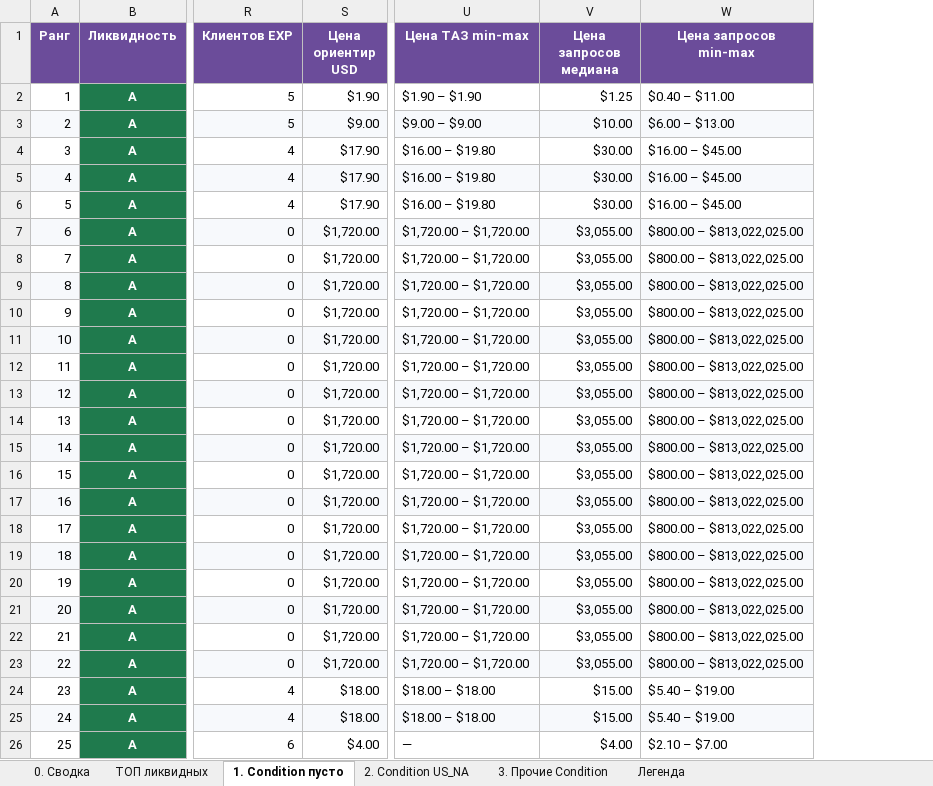
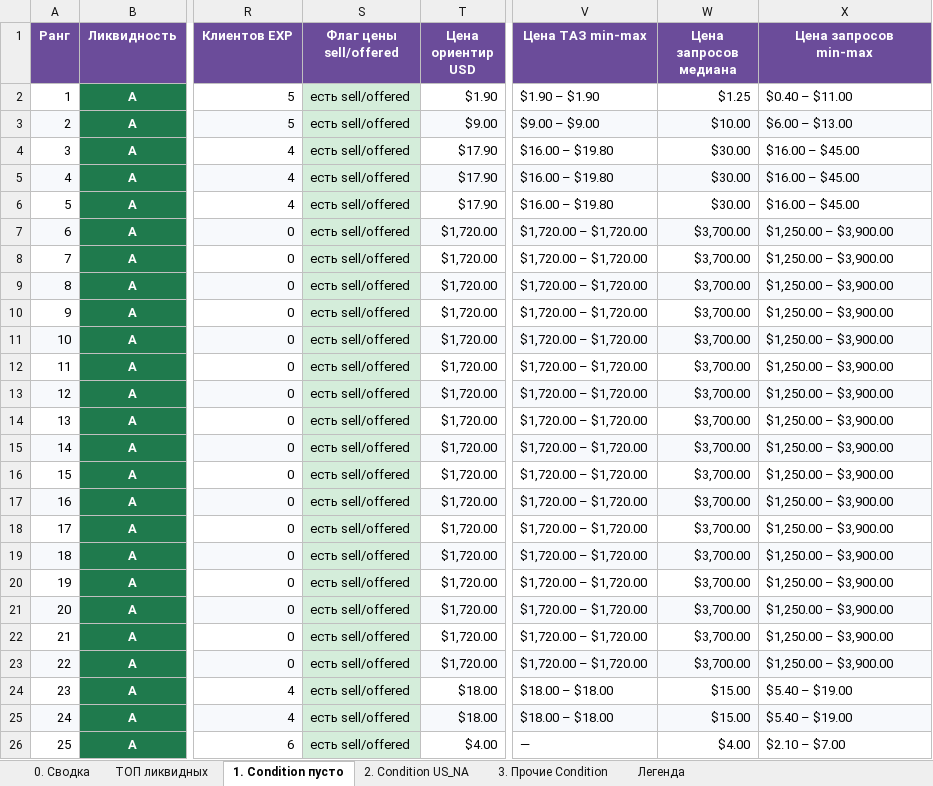
Before and after one commit to alexanderp-cell/Main, an Excel workbook: output/ATI_liquidity_assessment.xlsx, sheet 1. Condition пусто, drawn as a sheet; only a part is shown, gaps mark what is left out; values as stored, in another font and other column widths than the file's, no borders; addresses are those after the commit; the diff covers the shown part only; the diff names each change by its address in the sheet, - before the commit and + after, or states it on an @@ line.

```diff
--- a/output/ATI_liquidity_assessment.xlsx (sheet 1. Condition пусто)
+++ b/output/ATI_liquidity_assessment.xlsx (sheet 1. Condition пусто)
+column S (Флаг цены sell/offered), rows 2-26: all есть sell/offered
-W7:W23 (Цена запросов медиана): $3,055.00
+W7:W23 (Цена запросов медиана): $3,700.00
-X7:X23 (Цена запросов min-max): $800.00 – $813,022,025.00
+X7:X23 (Цена запросов min-max): $1,250.00 – $3,900.00
```
Also changed, not shown: 24 edited cells elsewhere in this sheet, sheet 3. Прочие Condition, sheet 2. Condition US_NA, sheet ТОП ликвидных, sheet 0. Сводка, 1 other file.
